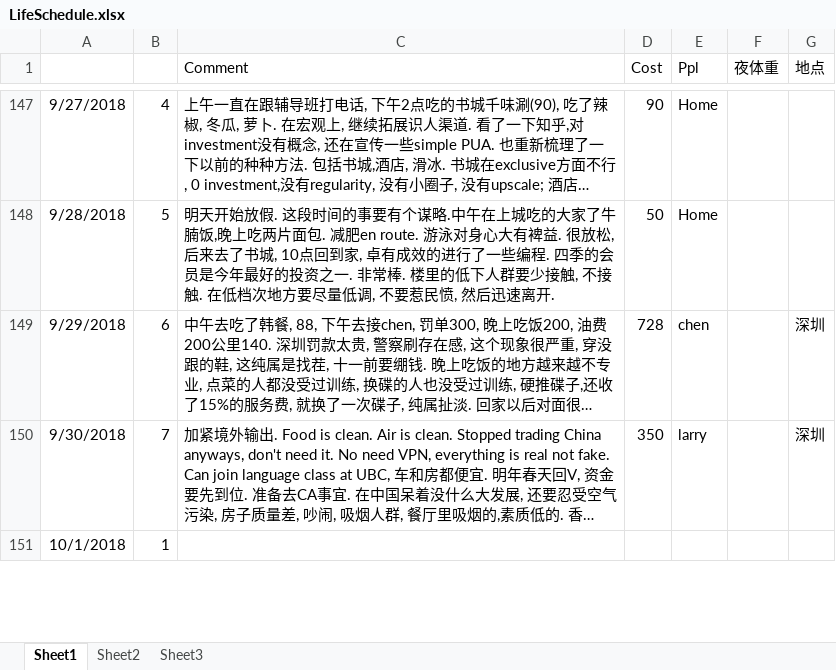
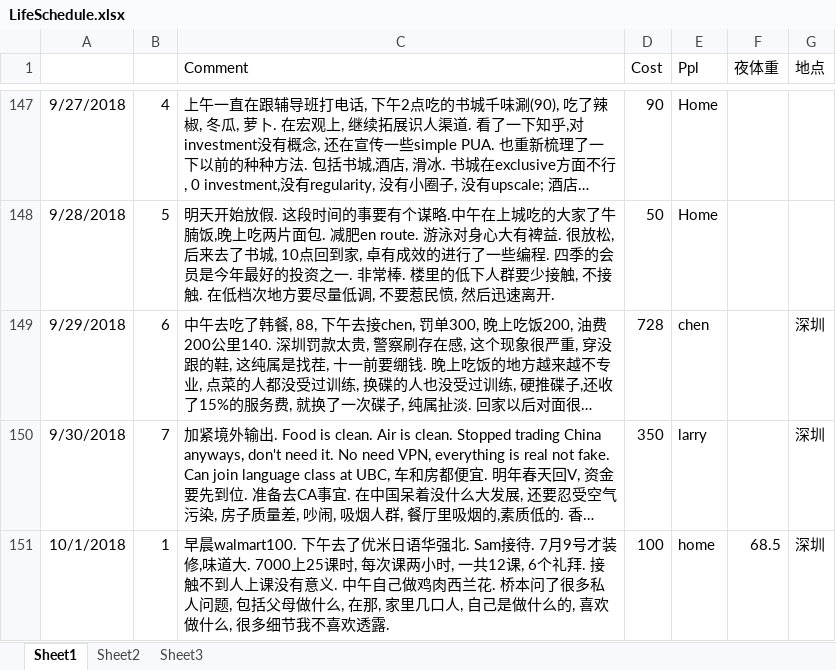
Before and after one commit to lukas1421/tradingFolder, an Excel workbook: LifeSchedule.xlsx, sheet Sheet1, drawn as a sheet; only a part is shown, gaps mark what is left out; long unchanged cells end in …; values as stored, in another font and other column widths than the file's, no borders; the diff covers the shown part only; the diff names each change by its address in the sheet, - before the commit and + after, or states it on an @@ line.

```diff
--- a/LifeSchedule.xlsx (sheet Sheet1)
+++ b/LifeSchedule.xlsx (sheet Sheet1)
-C151 (Comment): (empty)
+C151 (Comment): 早晨walmart100. 下午去了优米日语华强北. Sam接待. 7月9号才装修,味道大. 7000上25课时, 每次课两小时, 一共12课, 6个礼拜. 接触不到人上课没有意义. 中午自己做鸡肉西兰花. 桥本问了很多私人问题, 包括父母做什么, 在那, 家里几口人, 自己是做什么的, 喜欢做什么, 很多细节我不喜欢透露.
-D151 (Cost): (empty)
+D151 (Cost): 100
-E151 (Ppl): (empty)
+E151 (Ppl): home
-F151 (夜体重): (empty)
+F151 (夜体重): 68.5
-G151 (地点): (empty)
+G151 (地点): 深圳
```
Also changed, not shown: 7 edited cells elsewhere in this sheet, 31 other files.
